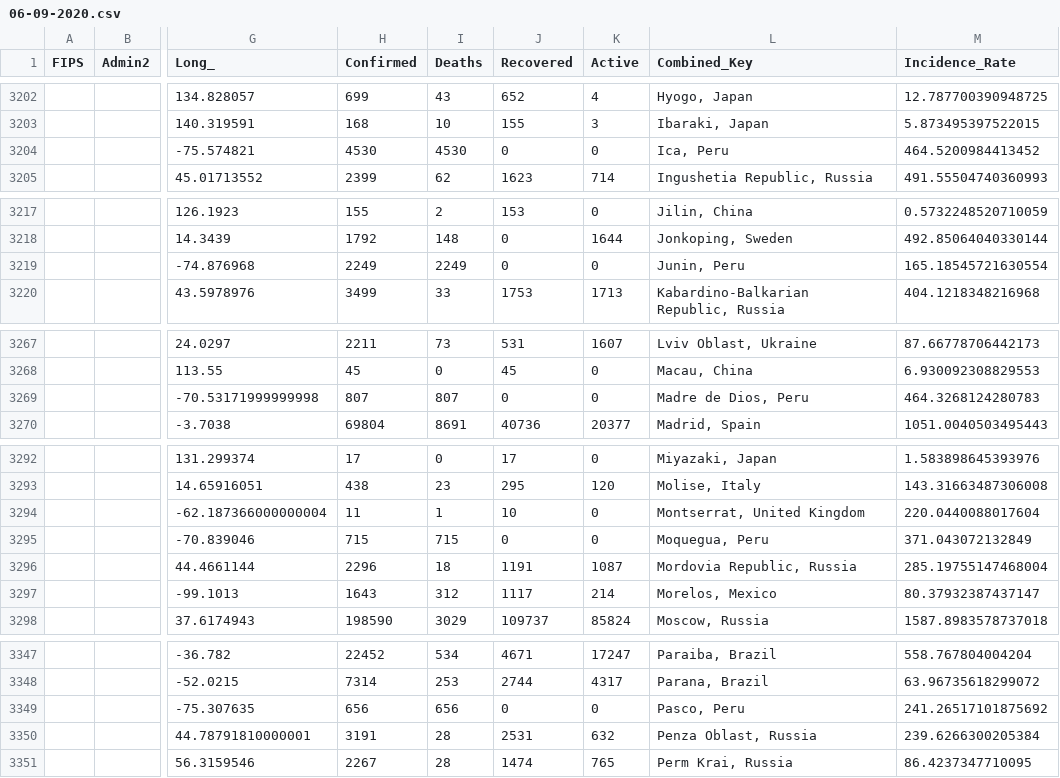
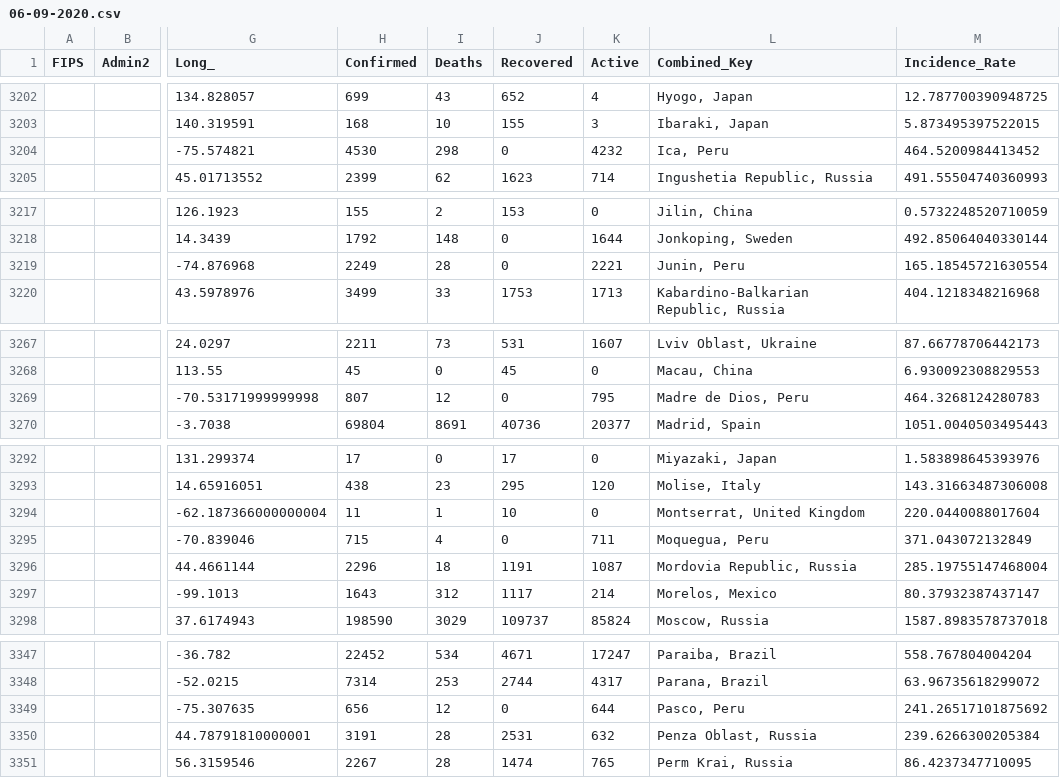
Before and after one commit to ByNatO/covid-19-ob, a CSV file: data/06-09-2020.csv, drawn as a sheet; only a part is shown, gaps mark what is left out; the diff covers the shown part only; the diff names each change by its address in the sheet, - before the commit and + after, or states it on an @@ line.

```diff
--- a/data/06-09-2020.csv
+++ b/data/06-09-2020.csv
-I3204 (Deaths): 4530
+I3204 (Deaths): 298
-K3204 (Active): 0
+K3204 (Active): 4232
-I3219 (Deaths): 2249
+I3219 (Deaths): 28
-K3219 (Active): 0
+K3219 (Active): 2221
-I3269 (Deaths): 807
+I3269 (Deaths): 12
-K3269 (Active): 0
+K3269 (Active): 795
-I3295 (Deaths): 715
+I3295 (Deaths): 4
-K3295 (Active): 0
+K3295 (Active): 711
-I3349 (Deaths): 656
+I3349 (Deaths): 12
-K3349 (Active): 0
+K3349 (Active): 644
```
Also changed, not shown: 40 edited cells elsewhere in this file, 2 other files.
